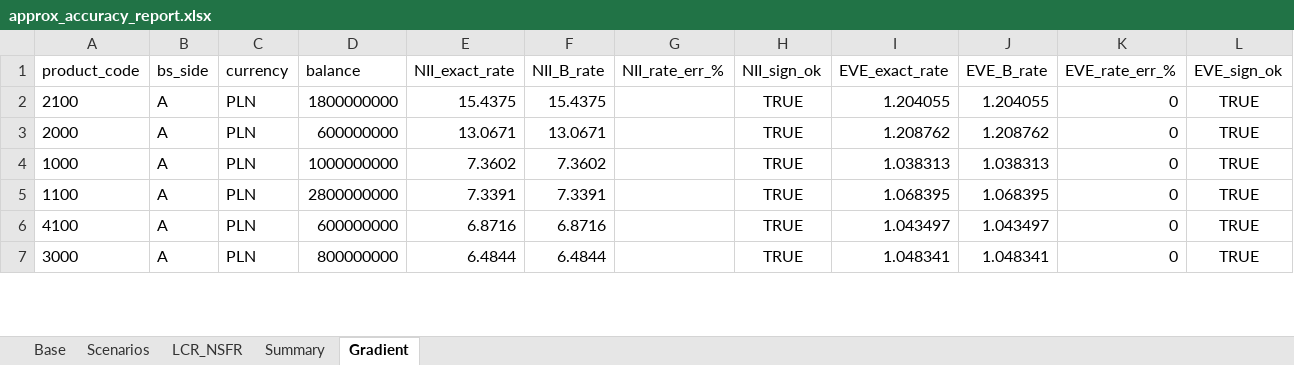
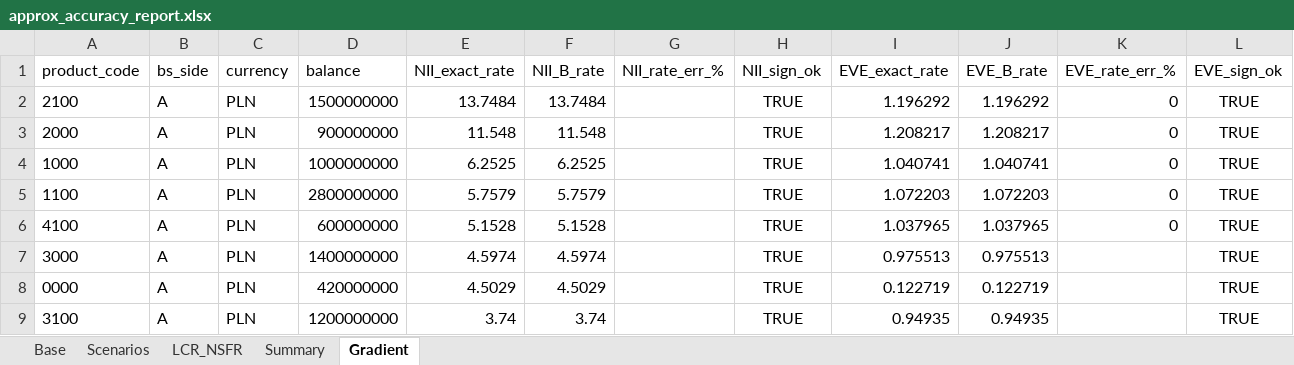
Before and after one commit to dzimius/LabBank, an Excel workbook: optimize_prep/output/approx_accuracy_report.xlsx, sheet Gradient, drawn as a sheet; only a part is shown; values as stored, in another font and other column widths than the file's, no borders; the diff covers the shown part only; the diff names each change by its address in the sheet, - before the commit and + after, or states it on an @@ line.

```diff
--- a/optimize_prep/output/approx_accuracy_report.xlsx (sheet Gradient)
+++ b/optimize_prep/output/approx_accuracy_report.xlsx (sheet Gradient)
-D2 (balance): 1800000000
+D2 (balance): 1500000000
-E2 (NII_exact_rate): 15.4375
+E2 (NII_exact_rate): 13.7484
-F2 (NII_B_rate): 15.4375
+F2 (NII_B_rate): 13.7484
-I2 (EVE_exact_rate): 1.204055
+I2 (EVE_exact_rate): 1.196292
-J2 (EVE_B_rate): 1.204055
+J2 (EVE_B_rate): 1.196292
-D3 (balance): 600000000
+D3 (balance): 900000000
-E3 (NII_exact_rate): 13.0671
+E3 (NII_exact_rate): 11.548
-F3 (NII_B_rate): 13.0671
+F3 (NII_B_rate): 11.548
-I3 (EVE_exact_rate): 1.208762
+I3 (EVE_exact_rate): 1.208217
-J3 (EVE_B_rate): 1.208762
+J3 (EVE_B_rate): 1.208217
-E4 (NII_exact_rate): 7.3602
+E4 (NII_exact_rate): 6.2525
-F4 (NII_B_rate): 7.3602
+F4 (NII_B_rate): 6.2525
-I4 (EVE_exact_rate): 1.038313
+I4 (EVE_exact_rate): 1.040741
-J4 (EVE_B_rate): 1.038313
+J4 (EVE_B_rate): 1.040741
-E5 (NII_exact_rate): 7.3391
+E5 (NII_exact_rate): 5.7579
-F5 (NII_B_rate): 7.3391
+F5 (NII_B_rate): 5.7579
-I5 (EVE_exact_rate): 1.068395
+I5 (EVE_exact_rate): 1.072203
-J5 (EVE_B_rate): 1.068395
+J5 (EVE_B_rate): 1.072203
-E6 (NII_exact_rate): 6.8716
+E6 (NII_exact_rate): 5.1528
-F6 (NII_B_rate): 6.8716
+F6 (NII_B_rate): 5.1528
-I6 (EVE_exact_rate): 1.043497
+I6 (EVE_exact_rate): 1.037965
-J6 (EVE_B_rate): 1.043497
+J6 (EVE_B_rate): 1.037965
-D7 (balance): 800000000
+D7 (balance): 1400000000
-E7 (NII_exact_rate): 6.4844
+E7 (NII_exact_rate): 4.5974
-F7 (NII_B_rate): 6.4844
+F7 (NII_B_rate): 4.5974
-I7 (EVE_exact_rate): 1.048341
+I7 (EVE_exact_rate): 0.975513
-J7 (EVE_B_rate): 1.048341
+J7 (EVE_B_rate): 0.975513
-K7 (EVE_rate_err_%): 0
+K7 (EVE_rate_err_%): (empty)
+row 8: 0000 | A | PLN | 420000000 | 4.5029 | 4.5029 |  | TRUE | 0.122719 | 0.122719 |  | TRUE
+row 9: 3100 | A | PLN | 1200000000 | 3.74 | 3.74 |  | TRUE | 0.94935 | 0.94935 |  | TRUE
```
Also changed, not shown: 1 added row, 3 removed rows and 30 edited cells elsewhere in this sheet, sheet Scenarios, sheet Base, sheet Summary, sheet LCR_NSFR, irrbb_calc/output/eba_sot_results.xlsx, irrbb_calc/output/irrbb_shock_curves.xlsx, 26 other files.
